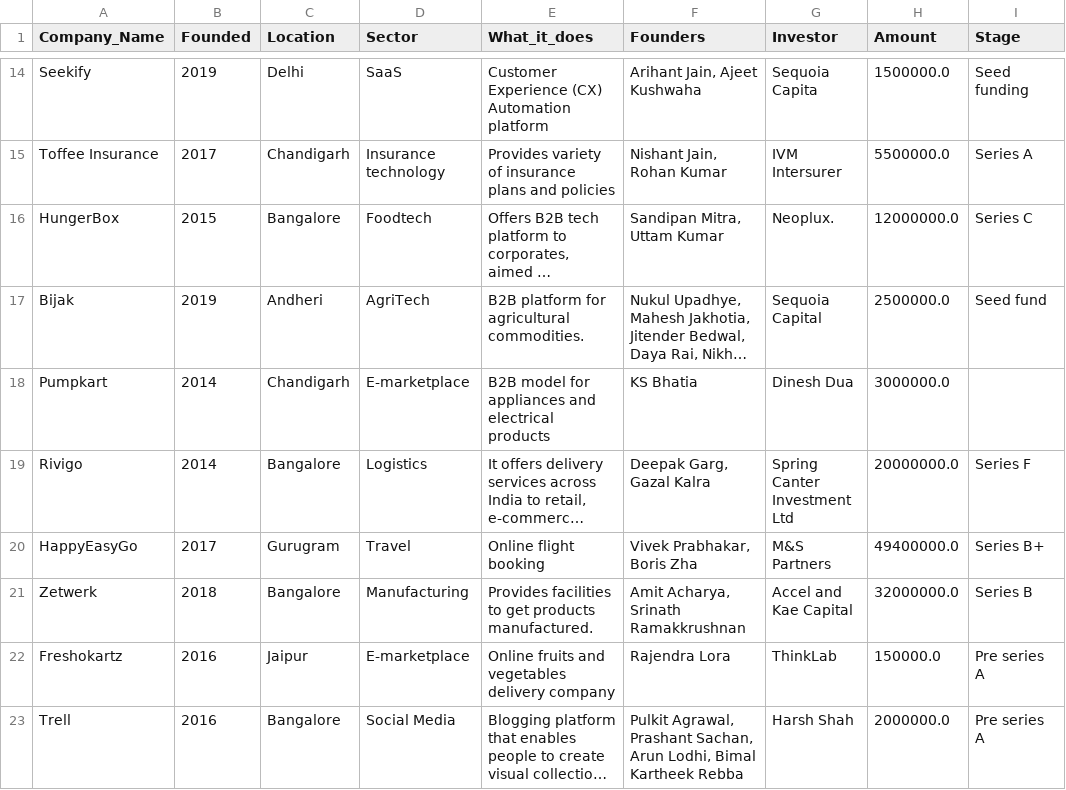
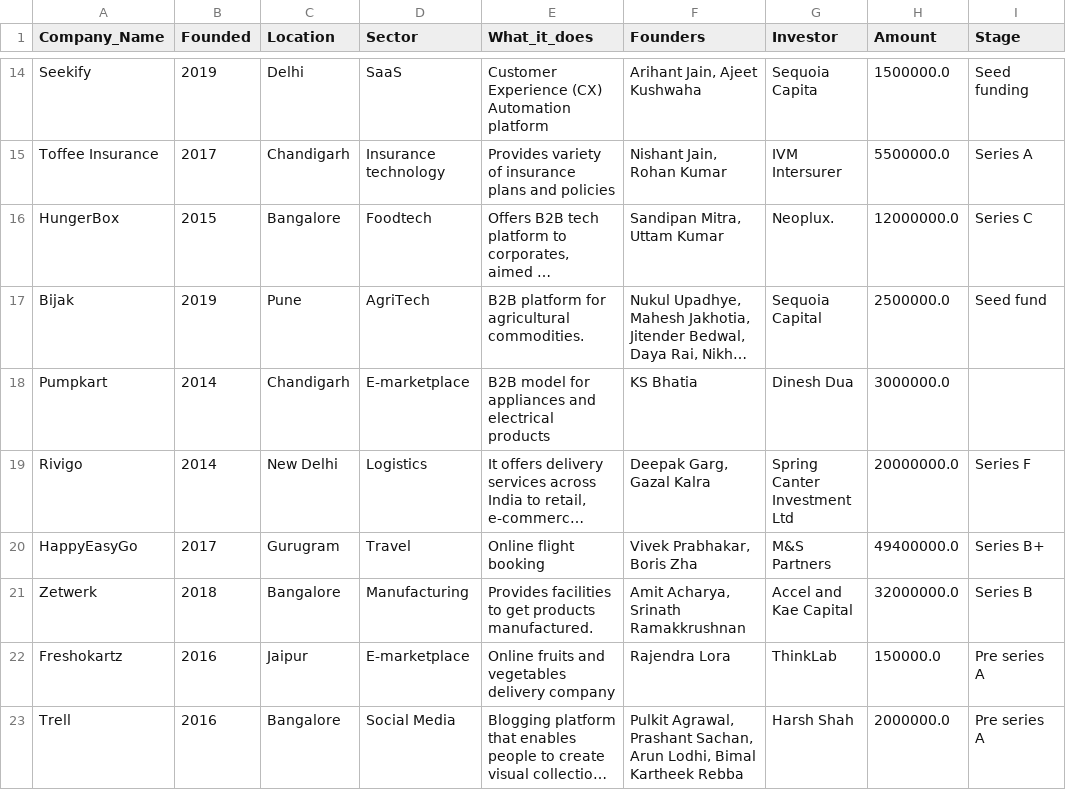
Before and after one commit to SamuelAsong/Analyzing-Start-up-Funding-in-India, a CSV file: Notebooks/31df_backup.csv, drawn as a sheet; only a part is shown, gaps mark what is left out; long unchanged cells end in …; the diff covers the shown part only; the diff names each change by its address in the sheet, - before the commit and + after, or states it on an @@ line.

```diff
--- a/Notebooks/31df_backup.csv
+++ b/Notebooks/31df_backup.csv
-C17 (Location): Andheri
+C17 (Location): Pune
-C19 (Location): Bangalore
+C19 (Location): New Delhi
```
Also changed, not shown: 50 edited cells elsewhere in this file, 2 other files.
